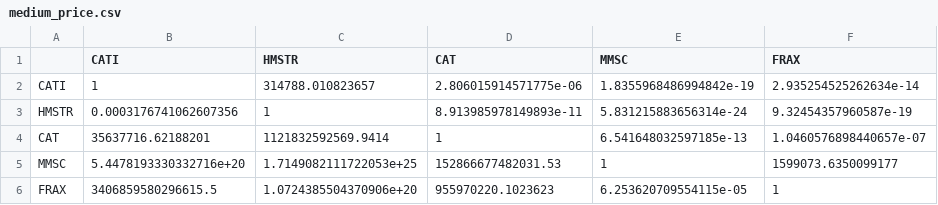
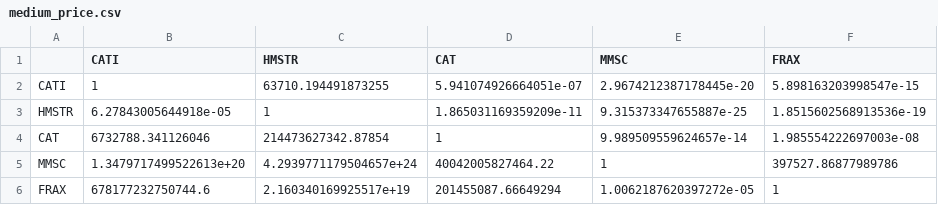
Before and after one commit to GritBlockchain916/BSC_DEX_PRICE_GET, a CSV file: medium_price.csv, drawn as a sheet.

```diff
--- a/medium_price.csv
+++ b/medium_price.csv
@@ -1,6 +1,6 @@
 ,CATI,HMSTR,CAT,MMSC,FRAX
-CATI,1,314788.010823657,2.806015914571775e-06,1.8355968486994842e-19,2.935254525262634e-14
-HMSTR,0.0003176741062607356,1,8.913985978149893e-11,5.831215883656314e-24,9.32454357960587e-19
-CAT,35637716.62188201,1121832592569.9414,1,6.541648032597185e-13,1.0460576898440657e-07
-MMSC,5.4478193330332716e+20,1.7149082111722053e+25,152866677482031.53,1,1599073.6350099177
-FRAX,3406859580296615.5,1.0724385504370906e+20,955970220.1023623,6.253620709554115e-05,1
+CATI,1,63710.194491873255,5.941074926664051e-07,2.9674212387178445e-20,5.898163203998547e-15
+HMSTR,6.27843005644918e-05,1,1.865031169359209e-11,9.315373347655887e-25,1.8515602568913536e-19
+CAT,6732788.341126046,214473627342.87854,1,9.989509559624657e-14,1.985554222697003e-08
+MMSC,1.3479717499522613e+20,4.2939771179504657e+24,40042005827464.22,1,397527.86877989786
+FRAX,678177232750744.6,2.160340169925517e+19,201455087.66649294,1.0062187620397272e-05,1
```
Also changed, not shown: large_price.csv, small_price.csv, 5 other files.
